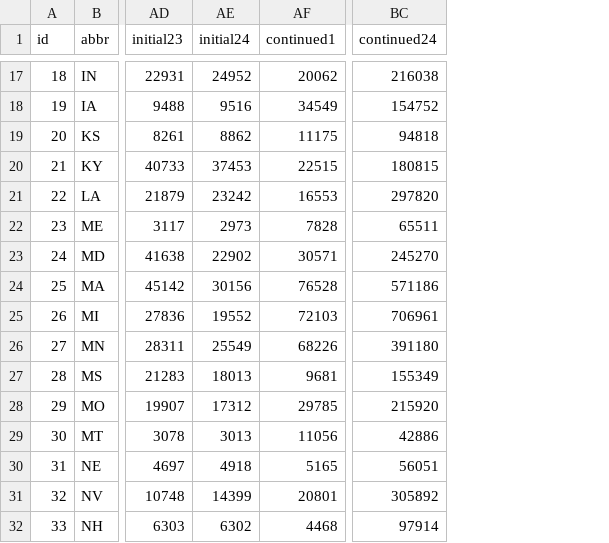
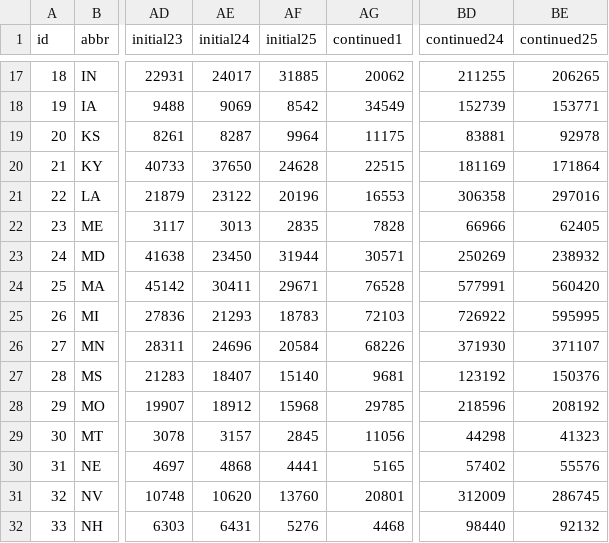
Before and after one commit to TaxFoundation/covid19-ui-claims, a CSV file: public/data/area-data.csv, drawn as a sheet; only a part is shown, gaps mark what is left out; addresses are those after the commit; the diff covers the shown part only; the diff names each change by its address in the sheet, - before the commit and + after, or states it on an @@ line.

```diff
--- a/public/data/area-data.csv
+++ b/public/data/area-data.csv
+column AF (initial25), rows 17-32: 31885 | 8542 | 9964 | 24628 | 20196 | 2835 | 31944 | 29671 | 18783 | 20584 | 15140 | 15968 | 2845 | 4441 | 13760 | 5276
+column BE (continued25), rows 17-32: 206265 | 153771 | 92978 | 171864 | 297016 | 62405 | 238932 | 560420 | 595995 | 371107 | 150376 | 208192 | 41323 | 55576 | 286745 | 92132
-AE17 (initial24): 24952
+AE17 (initial24): 24017
-BD17 (continued24): 216038
+BD17 (continued24): 211255
-AE18 (initial24): 9516
+AE18 (initial24): 9069
-BD18 (continued24): 154752
+BD18 (continued24): 152739
-AE19 (initial24): 8862
+AE19 (initial24): 8287
-BD19 (continued24): 94818
+BD19 (continued24): 83881
-AE20 (initial24): 37453
+AE20 (initial24): 37650
-BD20 (continued24): 180815
+BD20 (continued24): 181169
-AE21 (initial24): 23242
+AE21 (initial24): 23122
-BD21 (continued24): 297820
+BD21 (continued24): 306358
-AE22 (initial24): 2973
+AE22 (initial24): 3013
-BD22 (continued24): 65511
+BD22 (continued24): 66966
-AE23 (initial24): 22902
+AE23 (initial24): 23450
-BD23 (continued24): 245270
+BD23 (continued24): 250269
-AE24 (initial24): 30156
+AE24 (initial24): 30411
-BD24 (continued24): 571186
+BD24 (continued24): 577991
-AE25 (initial24): 19552
+AE25 (initial24): 21293
-BD25 (continued24): 706961
+BD25 (continued24): 726922
-AE26 (initial24): 25549
+AE26 (initial24): 24696
-BD26 (continued24): 391180
+BD26 (continued24): 371930
-AE27 (initial24): 18013
+AE27 (initial24): 18407
-BD27 (continued24): 155349
+BD27 (continued24): 123192
-AE28 (initial24): 17312
+AE28 (initial24): 18912
-BD28 (continued24): 215920
+BD28 (continued24): 218596
-AE29 (initial24): 3013
+AE29 (initial24): 3157
-BD29 (continued24): 42886
+BD29 (continued24): 44298
-AE30 (initial24): 4918
+AE30 (initial24): 4868
-BD30 (continued24): 56051
+BD30 (continued24): 57402
-AE31 (initial24): 14399
+AE31 (initial24): 10620
-BD31 (continued24): 305892
+BD31 (continued24): 312009
-AE32 (initial24): 6302
+AE32 (initial24): 6431
-BD32 (continued24): 97914
+BD32 (continued24): 98440
```
Also changed, not shown: 76 edited cells elsewhere in this file, 2 other files.
